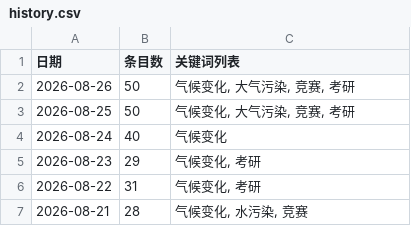
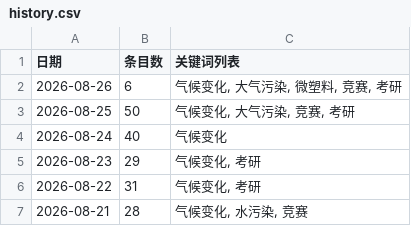
Before and after one commit to black15647/hotspot-radar, a CSV file: docs/data/history.csv, drawn as a sheet.

```diff
--- a/docs/data/history.csv
+++ b/docs/data/history.csv
@@ -1,3 +1,3 @@
 日期,条目数,关键词列表
-2026-08-26,50,"气候变化, 大气污染, 竞赛, 考研"
+2026-08-26,6,"气候变化, 大气污染, 微塑料, 竞赛, 考研"
 2026-08-25,50,"气候变化, 大气污染, 竞赛, 考研"
```
Also changed, not shown: 8 other files.
